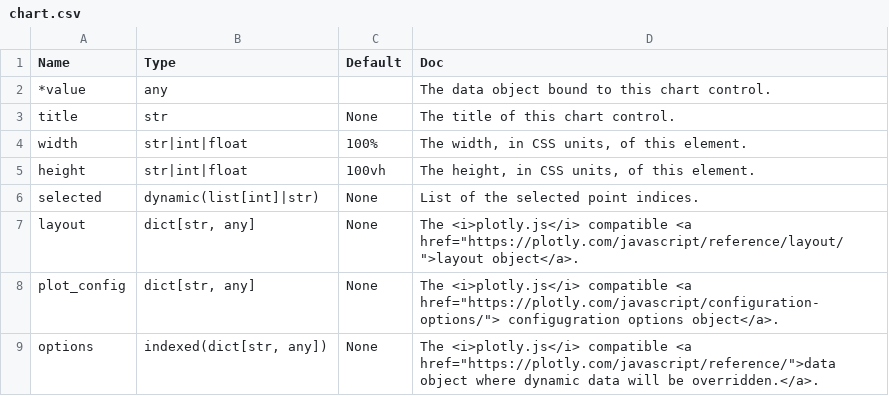
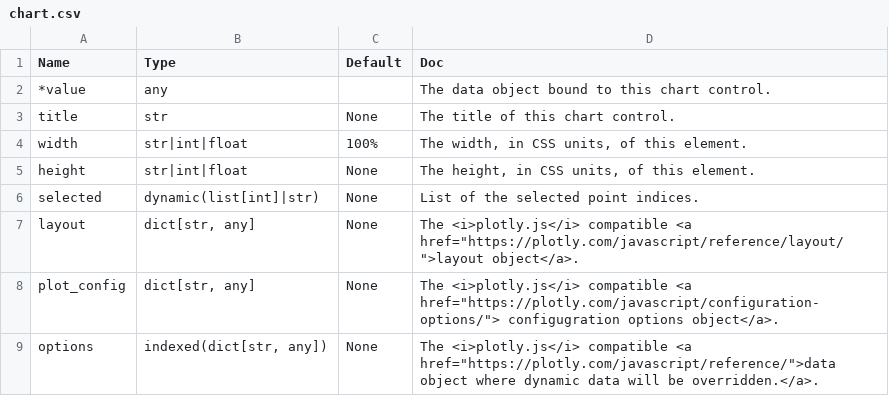
Before and after one commit to Avaiga/taipy, a CSV file: gui/doc/chart.csv, drawn as a sheet; only a part is shown.

Commit message:
chart height default value: None

```diff
--- a/gui/doc/chart.csv
+++ b/gui/doc/chart.csv
@@ -4,3 +4,3 @@ title,str,None,The title of this chart control.
 width,str|int|float,100%,"The width, in CSS units, of this element."
-height,str|int|float,100vh,"The height, in CSS units, of this element."
+height,str|int|float,None,"The height, in CSS units, of this element."
 selected,dynamic(list[int]|str),None,List of the selected point indices.
```
Also changed, not shown: 2 other files.
